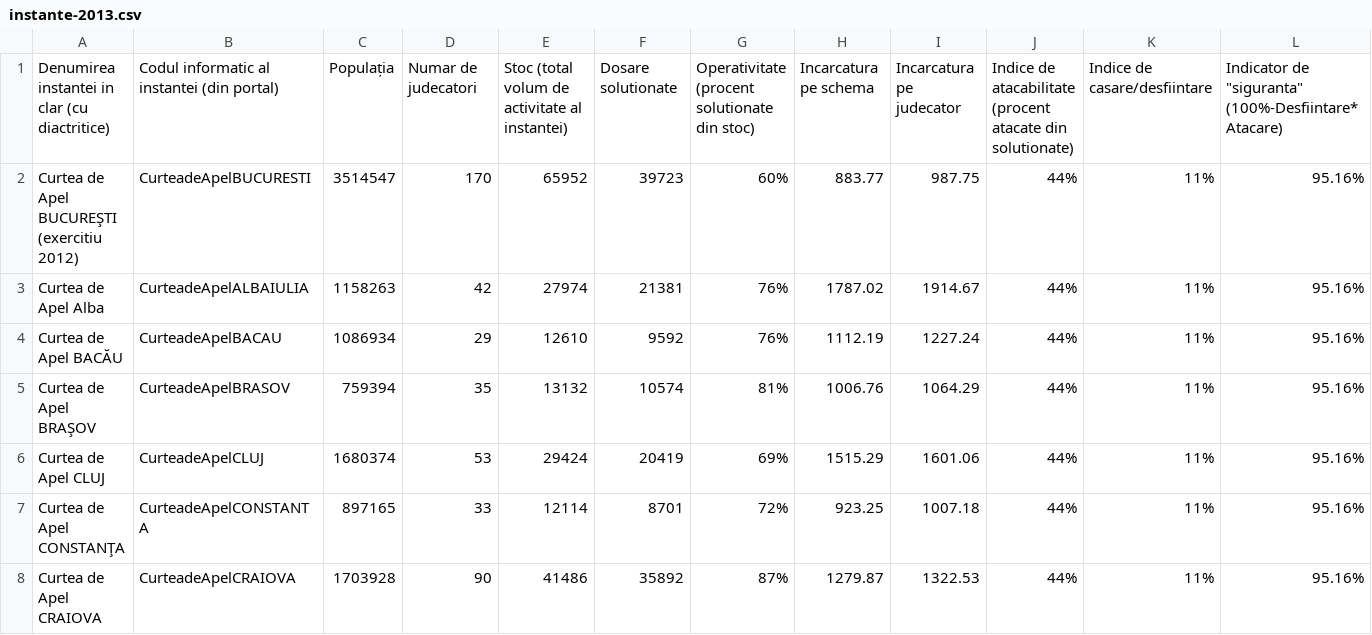
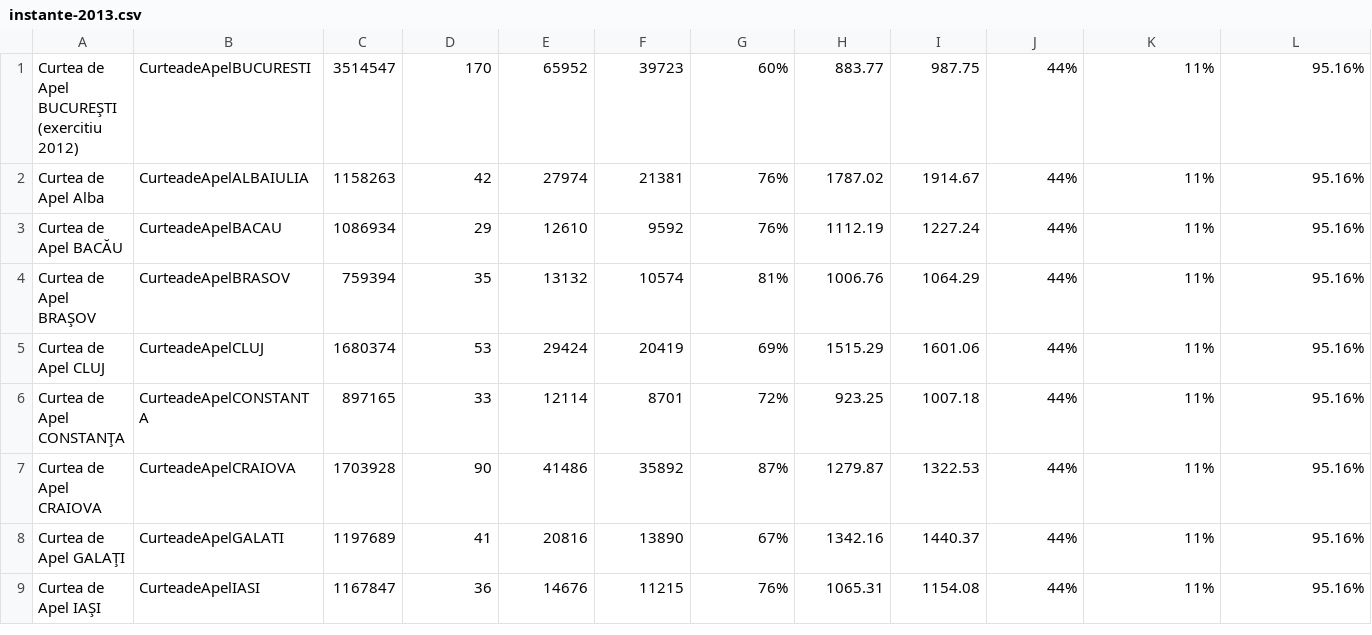
Before and after one commit to danvoinea/meteor-portal.just.ro, a CSV file: private/instante-2013.csv, drawn as a sheet; only a part is shown; the shorter side is filled out with more unchanged rows; rows hold the shown columns only; the diff names each change by its address in the sheet, - before the commit and + after, or states it on an @@ line.

```diff
--- a/private/instante-2013.csv
+++ b/private/instante-2013.csv
-row 1: Denumirea instantei in clar (cu diactritice) | Codul informatic al instantei (din portal) | Populația | Numar de judecatori | Stoc (total volum de activitate al instantei) | Dosare solutionate | Operativitate (procent solutionate din stoc) | Incarcatura pe schema | Incarcatura pe judecator | Indice de atacabilitate (procent atacate din solutionate) | Indice de casare/desfiintare | Indicator de "siguranta" (100%-Desfiintare*Atacare)
```
Also changed, not shown: 4 other files.
